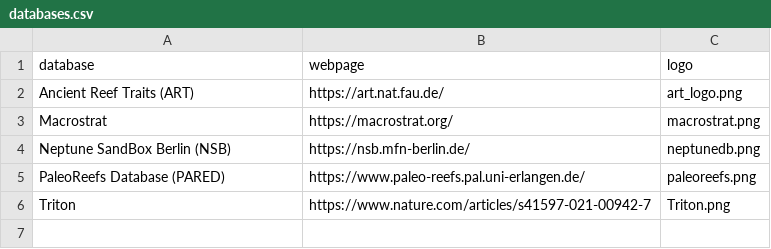
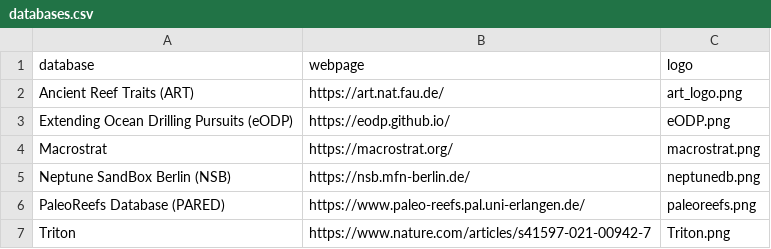
Before and after one commit to Integrated-Record/Integrated-Record.github.io, a CSV file: _data/databases.csv, drawn as a sheet.

```diff
--- a/_data/databases.csv
+++ b/_data/databases.csv
@@ -2,2 +2,3 @@ database,webpage,logo
 Ancient Reef Traits (ART),https://art.nat.fau.de/,art_logo.png
+Extending Ocean Drilling Pursuits (eODP),https://eodp.github.io/,eODP.png
 Macrostrat,https://macrostrat.org/,macrostrat.png
```
Also changed, not shown: _data/supporters.csv, 1 other file.
